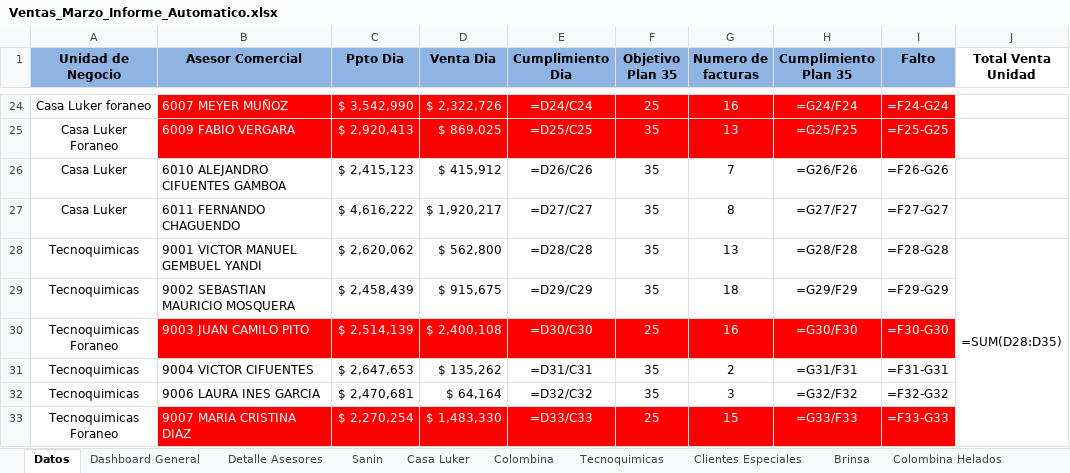
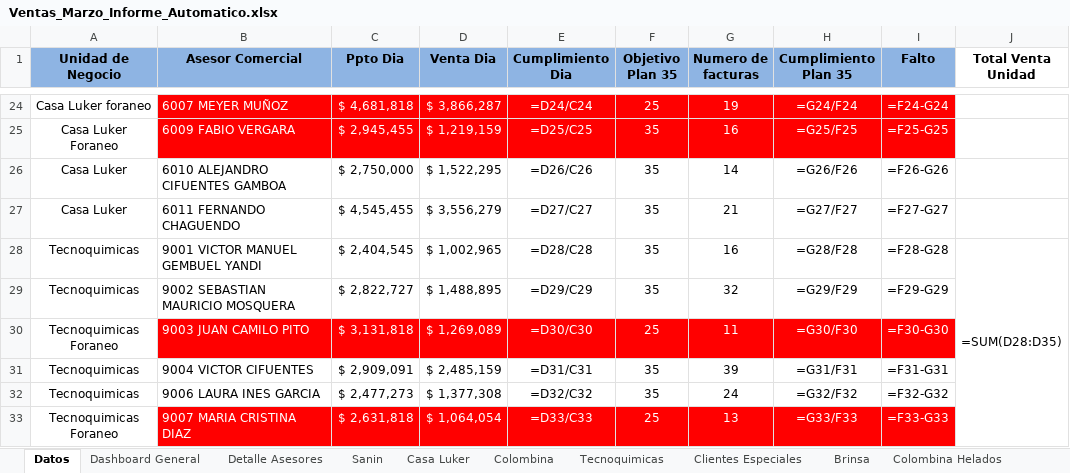
Before and after one commit to Duvan0417/Auto_Easy, an Excel workbook: Plantilla/Ventas_Marzo_Informe_Automatico.xlsx, sheet Datos, drawn as a sheet; only a part is shown, gaps mark what is left out; values as stored, in another font and other column widths than the file's, no borders; formulas without a stored value are shown as written; the diff covers the shown part only; the diff names each change by its address in the sheet, - before the commit and + after, or states it on an @@ line.

```diff
--- a/Plantilla/Ventas_Marzo_Informe_Automatico.xlsx (sheet Datos)
+++ b/Plantilla/Ventas_Marzo_Informe_Automatico.xlsx (sheet Datos)
-C24 (Ppto Dia): $ 3,542,990
+C24 (Ppto Dia): $ 4,681,818
-D24 (Venta Dia): $ 2,322,726
+D24 (Venta Dia): $ 3,866,287
-G24 (Numero de facturas): 16
+G24 (Numero de facturas): 19
-C25 (Ppto Dia): $ 2,920,413
+C25 (Ppto Dia): $ 2,945,455
-D25 (Venta Dia): $ 869,025
+D25 (Venta Dia): $ 1,219,159
-G25 (Numero de facturas): 13
+G25 (Numero de facturas): 16
-C26 (Ppto Dia): $ 2,415,123
+C26 (Ppto Dia): $ 2,750,000
-D26 (Venta Dia): $ 415,912
+D26 (Venta Dia): $ 1,522,295
-G26 (Numero de facturas): 7
+G26 (Numero de facturas): 14
-C27 (Ppto Dia): $ 4,616,222
+C27 (Ppto Dia): $ 4,545,455
-D27 (Venta Dia): $ 1,920,217
+D27 (Venta Dia): $ 3,556,279
-G27 (Numero de facturas): 8
+G27 (Numero de facturas): 21
-C28 (Ppto Dia): $ 2,620,062
+C28 (Ppto Dia): $ 2,404,545
-D28 (Venta Dia): $ 562,800
+D28 (Venta Dia): $ 1,002,965
-G28 (Numero de facturas): 13
+G28 (Numero de facturas): 16
-C29 (Ppto Dia): $ 2,458,439
+C29 (Ppto Dia): $ 2,822,727
-D29 (Venta Dia): $ 915,675
+D29 (Venta Dia): $ 1,488,895
-G29 (Numero de facturas): 18
+G29 (Numero de facturas): 32
-C30 (Ppto Dia): $ 2,514,139
+C30 (Ppto Dia): $ 3,131,818
-D30 (Venta Dia): $ 2,400,108
+D30 (Venta Dia): $ 1,269,089
-G30 (Numero de facturas): 16
+G30 (Numero de facturas): 11
-C31 (Ppto Dia): $ 2,647,653
+C31 (Ppto Dia): $ 2,909,091
-D31 (Venta Dia): $ 135,262
+D31 (Venta Dia): $ 2,485,159
-G31 (Numero de facturas): 2
+G31 (Numero de facturas): 39
-C32 (Ppto Dia): $ 2,470,681
+C32 (Ppto Dia): $ 2,477,273
-D32 (Venta Dia): $ 64,164
+D32 (Venta Dia): $ 1,377,308
-G32 (Numero de facturas): 3
+G32 (Numero de facturas): 24
-C33 (Ppto Dia): $ 2,270,254
+C33 (Ppto Dia): $ 2,631,818
-D33 (Venta Dia): $ 1,483,330
+D33 (Venta Dia): $ 1,064,054
-G33 (Numero de facturas): 15
+G33 (Numero de facturas): 13
```
Also changed, not shown: 109 edited cells elsewhere in this sheet, sheet Dashboard General, 32 other files.
